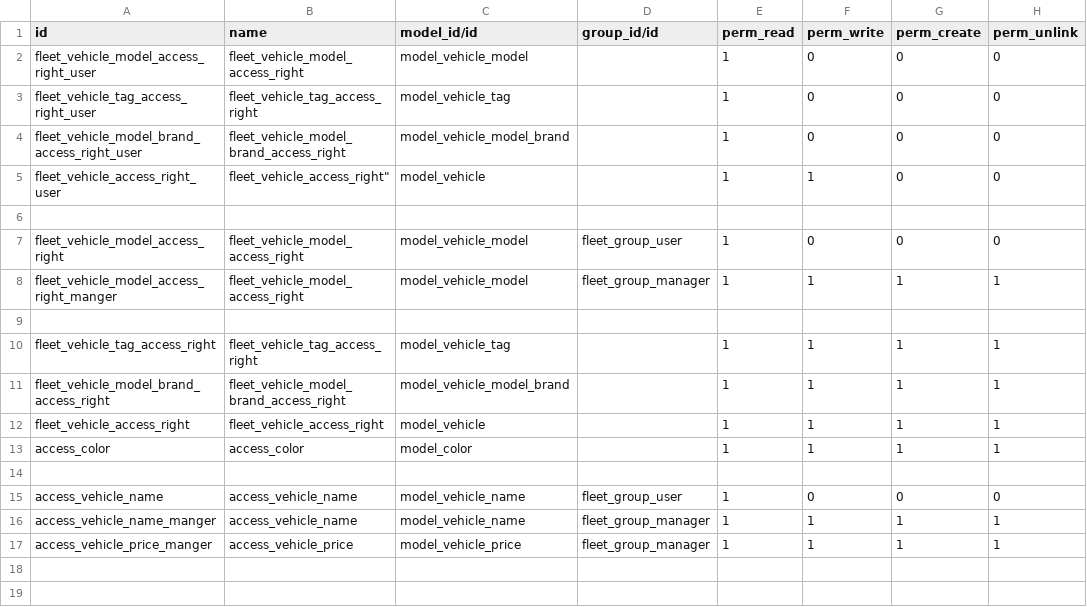
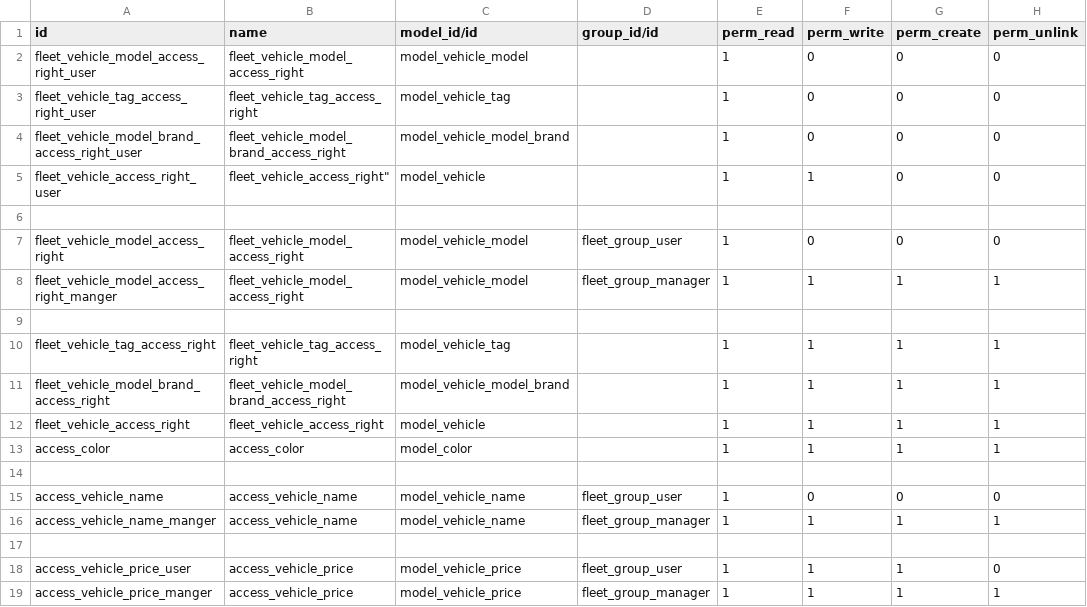
Before and after one commit to Alloyproduction/WheelAlloyProject, a CSV file: vehicle/security/ir.model.access.csv, drawn as a sheet; the diff names each change by its address in the sheet, - before the commit and + after, or states it on an @@ line.

Commit message:
Add files via upload

```diff
--- a/vehicle/security/ir.model.access.csv
+++ b/vehicle/security/ir.model.access.csv
+row 17: (empty)
+row 18: access_vehicle_price_user | access_vehicle_price | model_vehicle_price | fleet_group_user | 1 | 1 | 1 | 0
```
